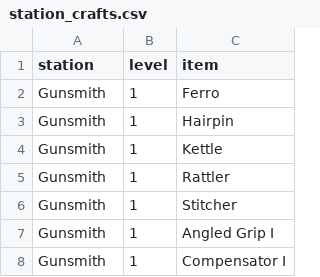
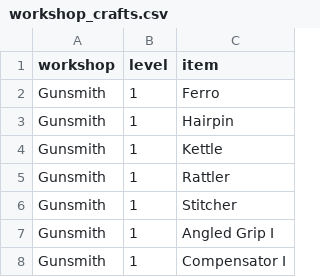
Before and after one commit to adelevski/raiderbro, a CSV file: data/processed/workshop_crafts.csv (was data/processed/station_crafts.csv), drawn as a sheet; only a part is shown.

```diff
--- a/data/processed/station_crafts.csv
+++ b/data/processed/workshop_crafts.csv
@@ -1,2 +1,2 @@
-station,level,item
+workshop,level,item
 Gunsmith,1,Ferro
```
Also changed, not shown: data/processed/weapons.csv, data/processed/workshop_requirements.csv, 13 other files.
